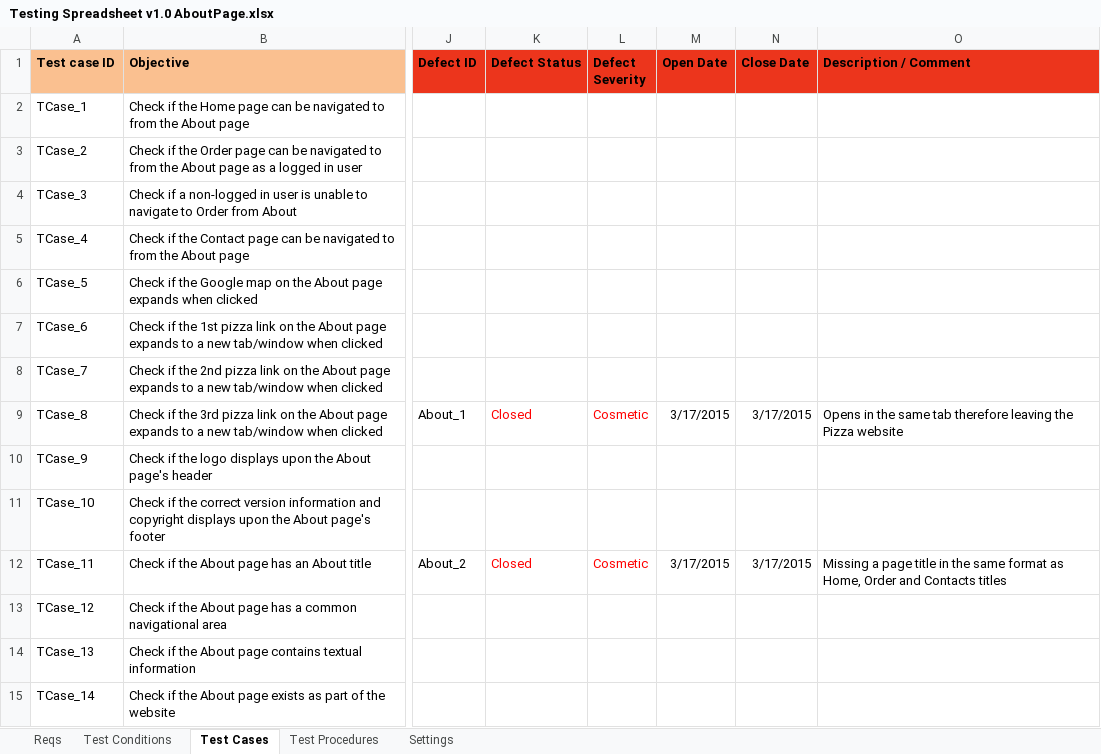
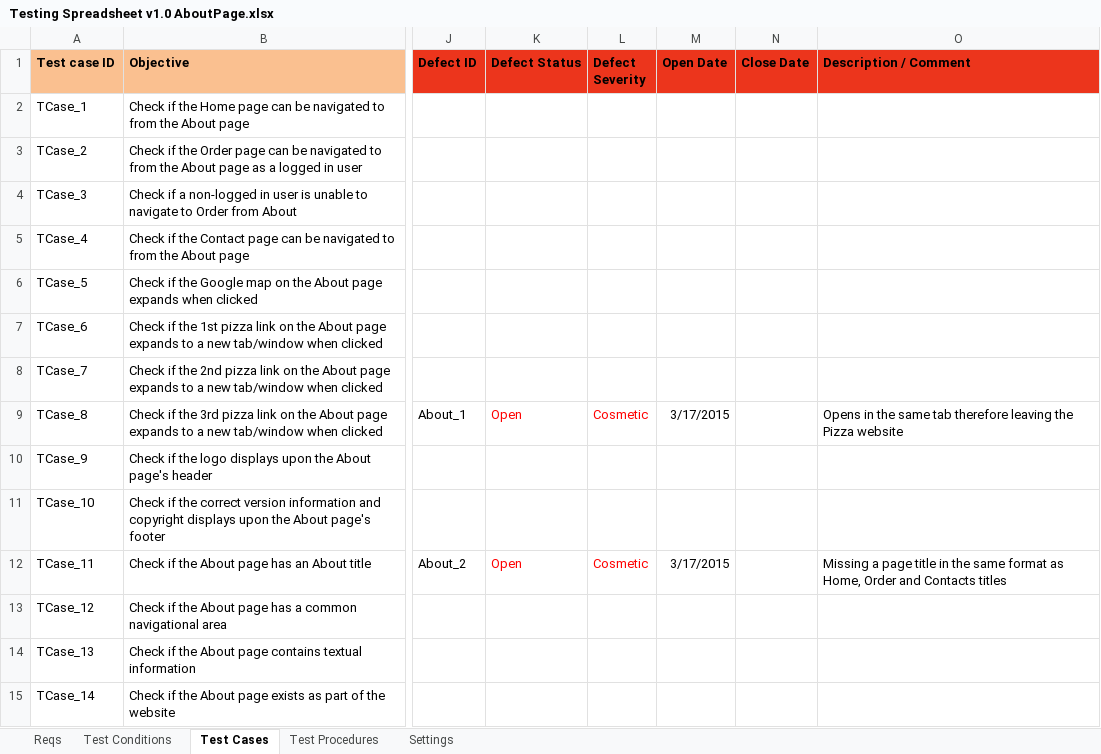
Before and after one commit to KevinOHare/Software-Testing-And-Verification, an Excel workbook: Final report/Testing Spreadsheet v1.0 AboutPage.xlsx, sheet Test Cases, drawn as a sheet; only a part is shown, gaps mark what is left out; values as stored, in another font and other column widths than the file's, no borders; charts and pictures and conditional formats not drawn; the diff names each change by its address in the sheet, - before the commit and + after, or states it on an @@ line.

```diff
--- a/Final report/Testing Spreadsheet v1.0 AboutPage.xlsx (sheet Test Cases)
+++ b/Final report/Testing Spreadsheet v1.0 AboutPage.xlsx (sheet Test Cases)
-K9 (Defect Status): Closed
+K9 (Defect Status): Open
-N9 (Close Date): 3/17/2015
+N9 (Close Date): (empty)
-K12 (Defect Status): Closed
+K12 (Defect Status): Open
-N12 (Close Date): 3/17/2015
+N12 (Close Date): (empty)
```
Also changed, not shown: charts or pictures, Final report/Testing Spreadsheet v.1.0 HomePage.xlsx, Final report/Testing Spreadsheet v1.0 LoginPage.xlsx, 1 other file.
